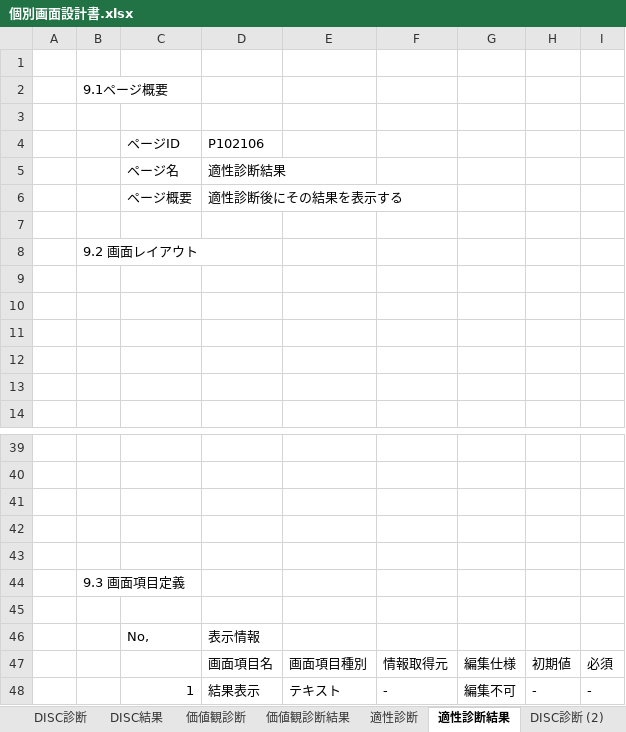
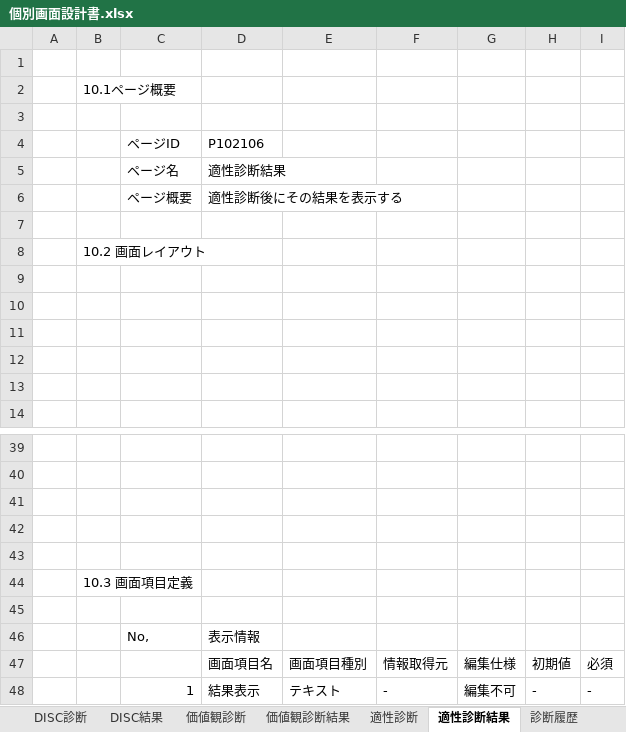
Before and after one commit to kusatai297-prog/DISC, an Excel workbook: 設計書/個別画面設計書.xlsx, sheet 適性診断結果, drawn as a sheet; only a part is shown, gaps mark what is left out; values as stored, in another font and other column widths than the file's, no borders; charts and pictures not drawn; the diff names each change by its address in the sheet, - before the commit and + after, or states it on an @@ line.

```diff
--- a/設計書/個別画面設計書.xlsx (sheet 適性診断結果)
+++ b/設計書/個別画面設計書.xlsx (sheet 適性診断結果)
-sheet tab: DISC診断 (2)
+sheet tab: 診断履歴
-B2: 9.1ページ概要
+B2: 10.1ページ概要
-B8: 9.2 画面レイアウト
+B8: 10.2 画面レイアウト
-B44: 9.3 画面項目定義
+B44: 10.3 画面項目定義
```
Also changed, not shown: sheet 診断履歴, sheet ログアウト画面, charts or pictures, 14 other files.
